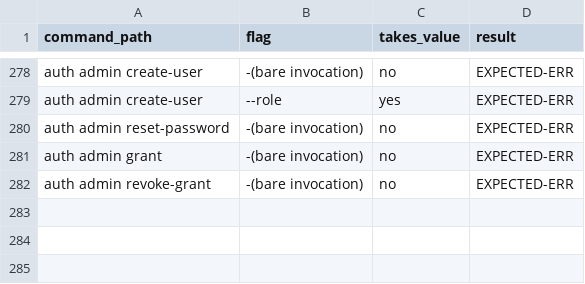
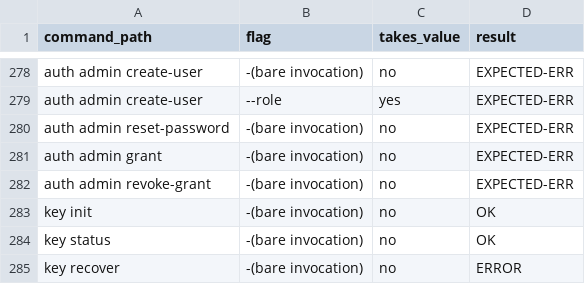
Before and after one commit to winnyboy5/mediagit-core, a TSV file: dev-tests/qa-suite/scripts/coverage_matrix.tsv, drawn as a sheet; only a part is shown, gaps mark what is left out; the diff names each change by its address in the sheet, - before the commit and + after, or states it on an @@ line.

```diff
--- a/dev-tests/qa-suite/scripts/coverage_matrix.tsv
+++ b/dev-tests/qa-suite/scripts/coverage_matrix.tsv
+row 283: key init | -(bare invocation) | no | OK
+row 284: key status | -(bare invocation) | no | OK
+row 285: key recover | -(bare invocation) | no | ERROR
```
Also changed, not shown: 35 other files.
